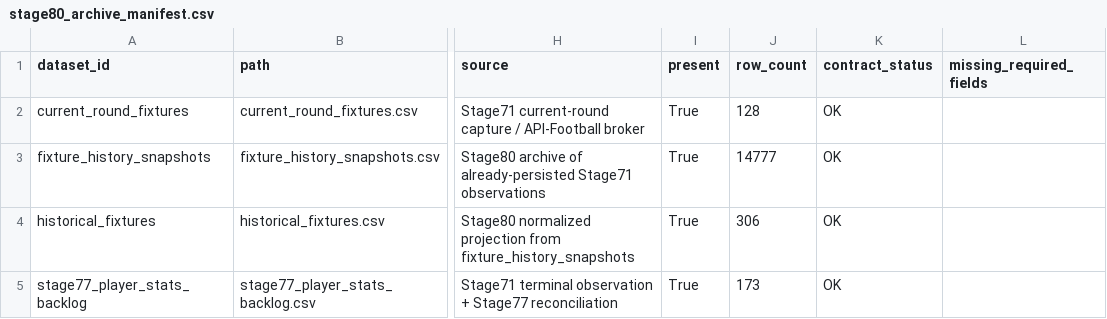
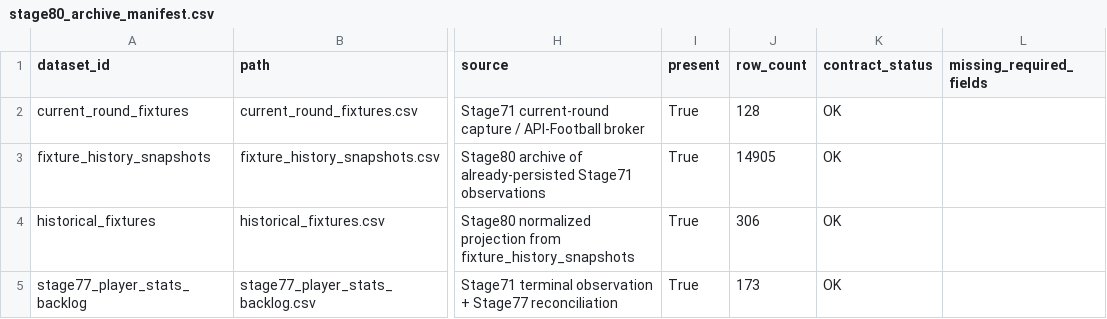
Before and after one commit to nekakoval-crypto/football-data-bridge, a CSV file: ops/stage80_archive_manifest.csv, drawn as a sheet; only a part is shown, gaps mark what is left out; the diff names each change by its address in the sheet, - before the commit and + after, or states it on an @@ line.

Commit message:
Stage 80 archive layers update

```diff
--- a/ops/stage80_archive_manifest.csv
+++ b/ops/stage80_archive_manifest.csv
-J3 (row_count): 14777
+J3 (row_count): 14905
```
Also changed, not shown: 6 other files.
